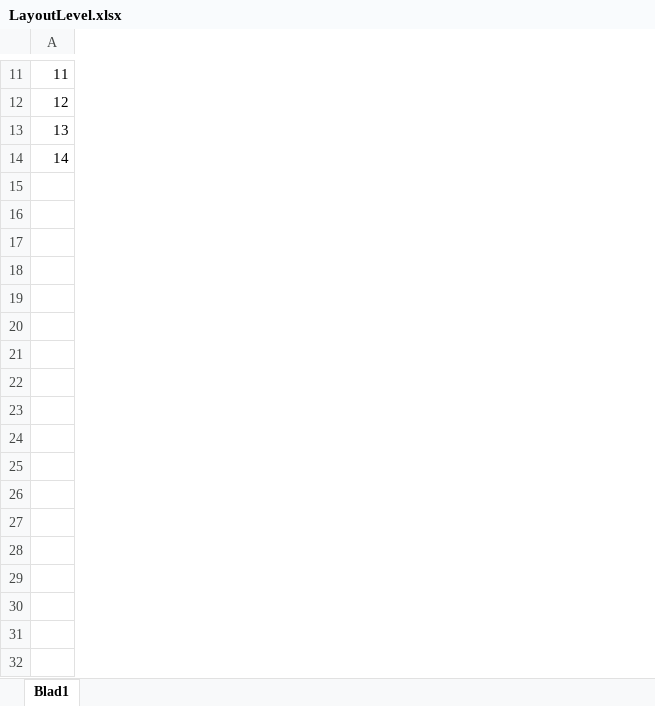
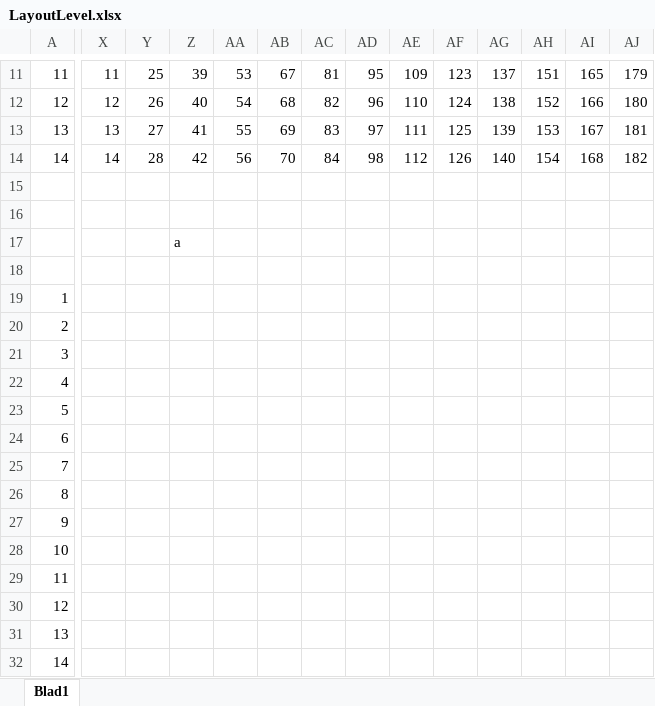
Before and after one commit to JoaquinVerhelst/Minigin, an Excel workbook: LayoutLevel.xlsx, sheet Blad1, drawn as a sheet; only a part is shown, gaps mark what is left out; values as stored, in another font and other column widths than the file's, no cell formats; rows hold the shown columns only; the diff covers the shown part only; the diff names each change by its address in the sheet, - before the commit and + after, or states it on an @@ line.

```diff
--- a/LayoutLevel.xlsx (sheet Blad1)
+++ b/LayoutLevel.xlsx (sheet Blad1)
+column X, rows 11-14: 11 | 12 | 13 | 14
+column Y, rows 11-14: 25 | 26 | 27 | 28
+column Z, rows 11-14: 39 | 40 | 41 | 42
+column AA, rows 11-14: 53 | 54 | 55 | 56
+column AB, rows 11-14: 67 | 68 | 69 | 70
+column AC, rows 11-14: 81 | 82 | 83 | 84
+column AD, rows 11-14: 95 | 96 | 97 | 98
+column AE, rows 11-14: 109 | 110 | 111 | 112
+column AF, rows 11-14: 123 | 124 | 125 | 126
+column AG, rows 11-14: 137 | 138 | 139 | 140
+column AH, rows 11-14: 151 | 152 | 153 | 154
+column AI, rows 11-14: 165 | 166 | 167 | 168
+column AJ, rows 11-14: 179 | 180 | 181 | 182
+row 15: (empty)
+row 16: (empty)
+row 17:  |  |  | a
+row 18: (empty)
+row 19: 1
+row 20: 2
+row 21: 3
+row 22: 4
+row 23: 5
+row 24: 6
+row 25: 7
+row 26: 8
+row 27: 9
+row 28: 10
+row 29: 11
+row 30: 12
+row 31: 13
+row 32: 14
```
Also changed, not shown: 10 added columns and 2 edited cells elsewhere in this sheet, cell formats, 36 other files.
